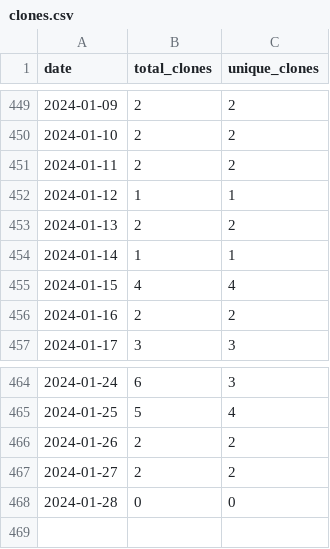
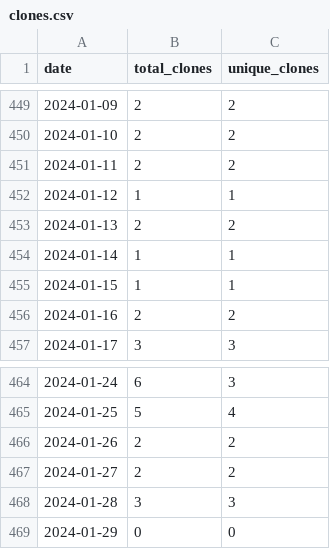
Before and after one commit to merrymitch/COMP2210, a CSV file: .traffic/clones.csv, drawn as a sheet; only a part is shown, gaps mark what is left out.

Commit message:
Updating repository traffic

```diff
--- a/.traffic/clones.csv
+++ b/.traffic/clones.csv
@@ -454,3 +454,3 @@ date,total_clones,unique_clones
 2024-01-14,1,1
-2024-01-15,4,4
+2024-01-15,1,1
 2024-01-16,2,2
@@ -467,2 +467,3 @@ date,total_clones,unique_clones
 2024-01-27,2,2
-2024-01-28,0,0
+2024-01-28,3,3
+2024-01-29,0,0
```
Also changed, not shown: .traffic/views.csv, 3 other files.
